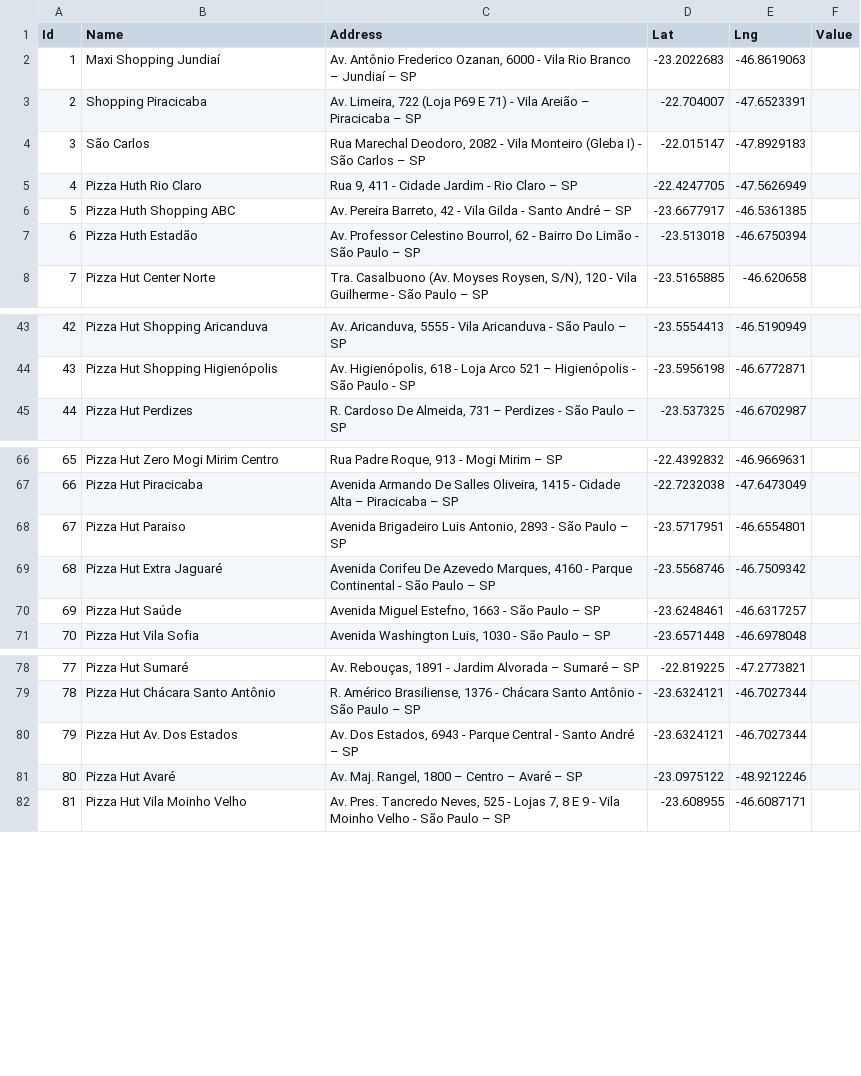
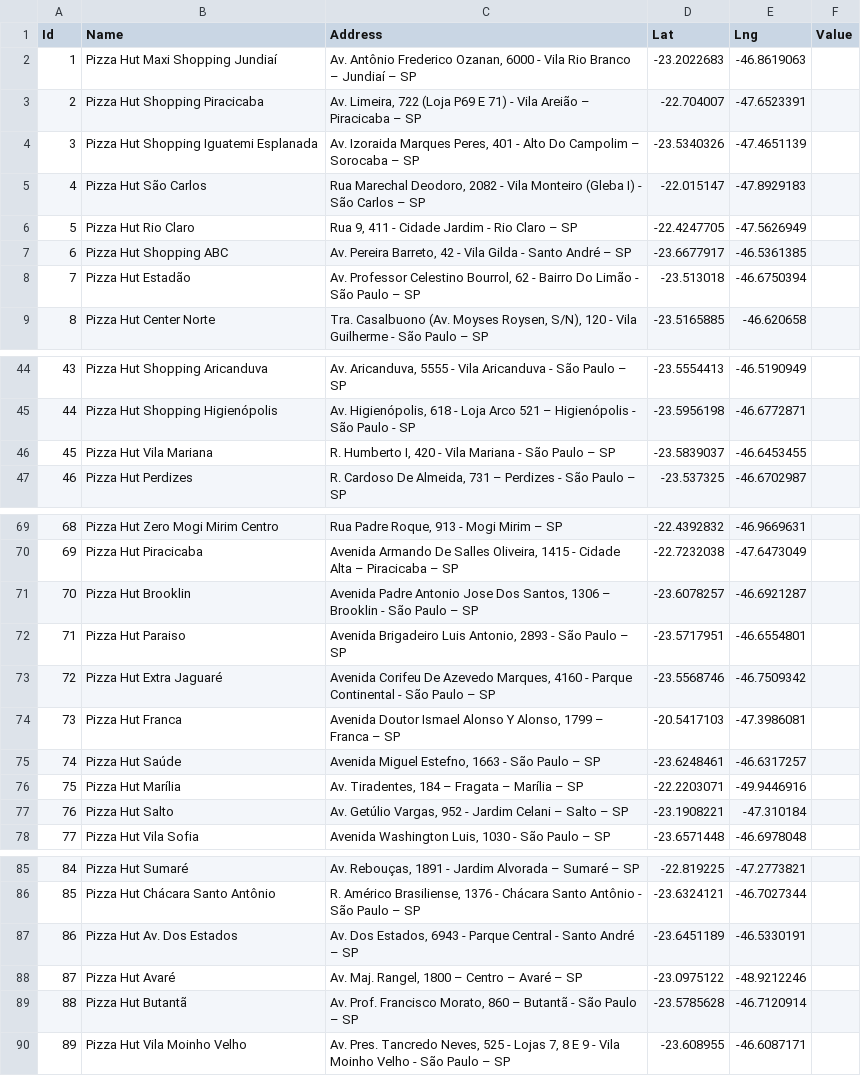
Before and after one commit to Alessandro1918/google-maps-api, a CSV file: public/places.csv, drawn as a sheet; only a part is shown, gaps mark what is left out; addresses are those after the commit; the diff covers the shown part only; the diff names each change by its address in the sheet, - before the commit and + after, or states it on an @@ line.

Commit message:
Update places.csv

```diff
--- a/public/places.csv
+++ b/public/places.csv
-B2 (Name): Maxi Shopping Jundiaí
+B2 (Name): Pizza Hut Maxi Shopping Jundiaí
-B3 (Name): Shopping Piracicaba
+B3 (Name): Pizza Hut Shopping Piracicaba
+row 4: 3 | Pizza Hut Shopping Iguatemi Esplanada | Av. Izoraida Marques Peres‚ 401 - Alto Do Campolim – Sorocaba – SP | -23.5340326 | -47.4651139
@@ column A (Id) renumbered from row 5 down @@
-B5 (Name): São Carlos
+B5 (Name): Pizza Hut São Carlos
-B6 (Name): Pizza Huth Rio Claro
+B6 (Name): Pizza Hut Rio Claro
-B7 (Name): Pizza Huth Shopping ABC
+B7 (Name): Pizza Hut Shopping ABC
-B8 (Name): Pizza Huth Estadão
+B8 (Name): Pizza Hut Estadão
+row 46: 45 | Pizza Hut Vila Mariana | R. Humberto I‚ 420 - Vila Mariana - São Paulo – SP | -23.5839037 | -46.6453455
+row 71: 70 | Pizza Hut Brooklin | Avenida Padre Antonio Jose Dos Santos‚ 1306 – Brooklin - São Paulo – SP | -23.6078257 | -46.6921287
+row 74: 73 | Pizza Hut Franca | Avenida Doutor Ismael Alonso Y Alonso‚ 1799 – Franca – SP | -20.5417103 | -47.3986081
+row 76: 75 | Pizza Hut Marília | Av. Tiradentes‚ 184 – Fragata – Marília – SP | -22.2203071 | -49.9446916
+row 77: 76 | Pizza Hut Salto | Av. Getúlio Vargas‚ 952 - Jardim Celani – Salto – SP | -23.1908221 | -47.310184
-D87 (Lat): -23.6324121
+D87 (Lat): -23.6451189
-E87 (Lng): -46.7027344
+E87 (Lng): -46.5330191
+row 89: 88 | Pizza Hut Butantã | Av. Prof. Francisco Morato‚ 860 – Butantã - São Paulo – SP | -23.5785628 | -46.7120914
```
Also changed, not shown: 1 added row elsewhere in this file.
